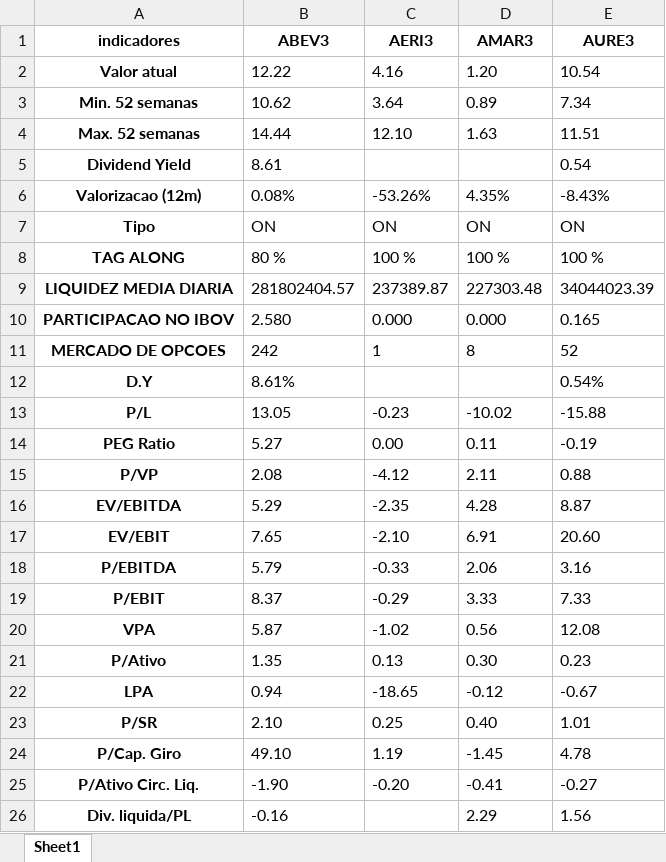
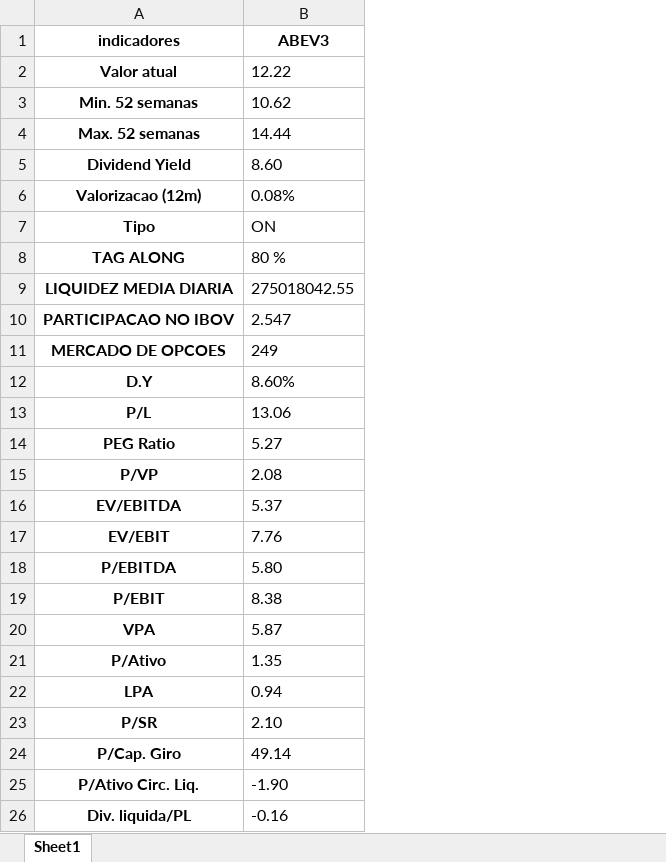
Before and after one commit to puzzoviodev/analisefundamentalistafinal, an Excel workbook: stocks_data.xlsx, sheet Sheet1, drawn as a sheet; only a part is shown; values as stored, in another font and other column widths than the file's, no borders; the diff covers the shown part only; the diff names each change by its address in the sheet, - before the commit and + after, or states it on an @@ line.

```diff
--- a/stocks_data.xlsx (sheet Sheet1)
+++ b/stocks_data.xlsx (sheet Sheet1)
-column C (AERI3), rows 2-25: 4.16 | 3.64 | 12.10 |  | -53.26% | ON | 100 % | 237389.87 | 0.000 | 1 |  | -0.23 | 0.00 | -4.12 | -2.35 | -2.10 | -0.33 | -0.29 | -1.02 | 0.13 | -18.65 | 0.25 | 1.19 | -0.20
-column D (AMAR3), rows 2-26: 1.20 | 0.89 | 1.63 |  | 4.35% | ON | 100 % | 227303.48 | 0.000 | 8 |  | -10.02 | 0.11 | 2.11 | 4.28 | 6.91 | 2.06 | 3.33 | 0.56 | 0.30 | -0.12 | 0.40 | -1.45 | -0.41 | 2.29
-column E (AURE3), rows 2-26: 10.54 | 7.34 | 11.51 | 0.54 | -8.43% | ON | 100 % | 34044023.39 | 0.165 | 52 | 0.54% | -15.88 | -0.19 | 0.88 | 8.87 | 20.60 | 3.16 | 7.33 | 12.08 | 0.23 | -0.67 | 1.01 | 4.78 | -0.27 | 1.56
-B5 (ABEV3): 8.61
+B5 (ABEV3): 8.60
-B9 (ABEV3): 281802404.57
+B9 (ABEV3): 275018042.55
-B10 (ABEV3): 2.580
+B10 (ABEV3): 2.547
-B11 (ABEV3): 242
+B11 (ABEV3): 249
-B12 (ABEV3): 8.61%
+B12 (ABEV3): 8.60%
-B13 (ABEV3): 13.05
+B13 (ABEV3): 13.06
-B16 (ABEV3): 5.29
+B16 (ABEV3): 5.37
-B17 (ABEV3): 7.65
+B17 (ABEV3): 7.76
-B18 (ABEV3): 5.79
+B18 (ABEV3): 5.80
-B19 (ABEV3): 8.37
+B19 (ABEV3): 8.38
-B24 (ABEV3): 49.10
+B24 (ABEV3): 49.14
```
Also changed, not shown: 2 edited cells elsewhere in this sheet, StatusInvest.xlsx, 3 other files.
